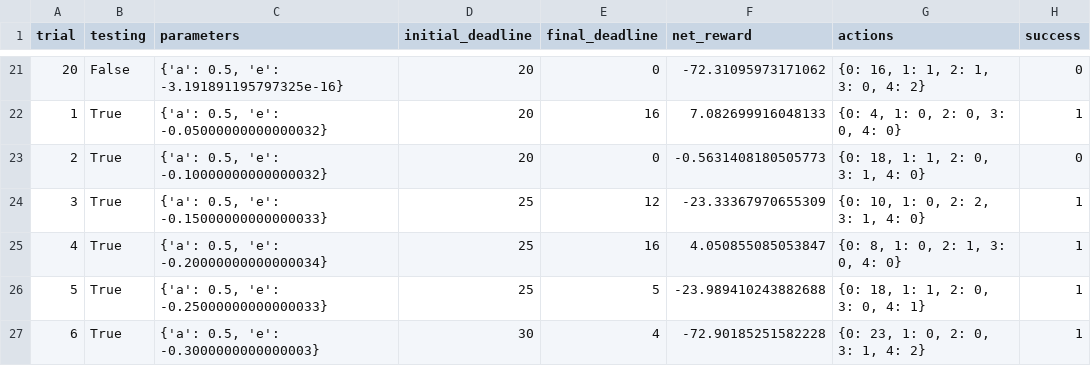
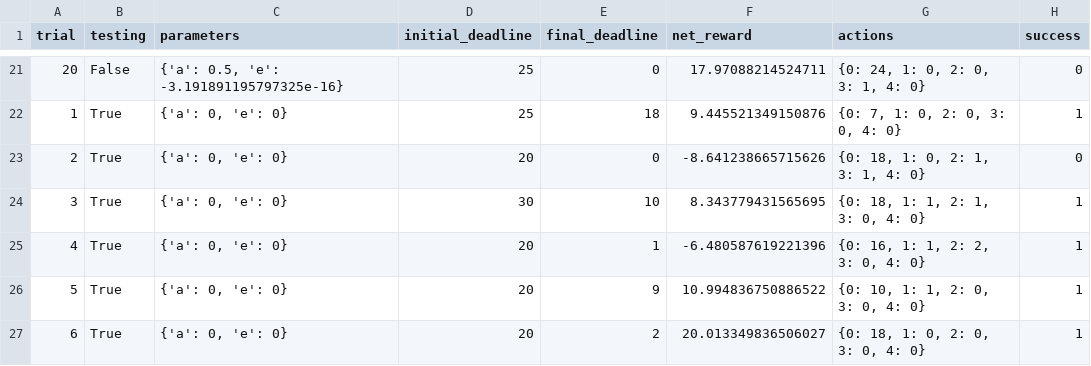
Before and after one commit to aberenyi73/machine-learning, a CSV file: projects/smartcab/logs/sim_default-learning.csv, drawn as a sheet; only a part is shown, gaps mark what is left out; the diff covers the shown part only.

```diff
--- a/projects/smartcab/logs/sim_default-learning.csv
+++ b/projects/smartcab/logs/sim_default-learning.csv
@@ -21,7 +21,7 @@ trial,testing,parameters,initial_deadline,final_deadline,net_reward,actions,succ
-20,False,"{'a': 0.5, 'e': -3.191891195797325e-16}",20,0,-72.31095973171062,"{0: 16, 1: 1, 2: 1, 3: 0, 4: 2}",0
-1,True,"{'a': 0.5, 'e': -0.05000000000000032}",20,16,7.082699916048133,"{0: 4, 1: 0, 2: 0, 3: 0, 4: 0}",1
-2,True,"{'a': 0.5, 'e': -0.10000000000000032}",20,0,-0.5631408180505773,"{0: 18, 1: 1, 2: 0, 3: 1, 4: 0}",0
-3,True,"{'a': 0.5, 'e': -0.15000000000000033}",25,12,-23.33367970655309,"{0: 10, 1: 0, 2: 2, 3: 1, 4: 0}",1
-4,True,"{'a': 0.5, 'e': -0.20000000000000034}",25,16,4.050855085053847,"{0: 8, 1: 0, 2: 1, 3: 0, 4: 0}",1
-5,True,"{'a': 0.5, 'e': -0.25000000000000033}",25,5,-23.989410243882688,"{0: 18, 1: 1, 2: 0, 3: 0, 4: 1}",1
-6,True,"{'a': 0.5, 'e': -0.3000000000000003}",30,4,-72.90185251582228,"{0: 23, 1: 0, 2: 0, 3: 1, 4: 2}",1
+20,False,"{'a': 0.5, 'e': -3.191891195797325e-16}",25,0,17.97088214524711,"{0: 24, 1: 0, 2: 0, 3: 1, 4: 0}",0
+1,True,"{'a': 0, 'e': 0}",25,18,9.445521349150876,"{0: 7, 1: 0, 2: 0, 3: 0, 4: 0}",1
+2,True,"{'a': 0, 'e': 0}",20,0,-8.641238665715626,"{0: 18, 1: 0, 2: 1, 3: 1, 4: 0}",0
+3,True,"{'a': 0, 'e': 0}",30,10,8.343779431565695,"{0: 18, 1: 1, 2: 1, 3: 0, 4: 0}",1
+4,True,"{'a': 0, 'e': 0}",20,1,-6.480587619221396,"{0: 16, 1: 1, 2: 2, 3: 0, 4: 0}",1
+5,True,"{'a': 0, 'e': 0}",20,9,10.994836750886522,"{0: 10, 1: 1, 2: 0, 3: 0, 4: 0}",1
+6,True,"{'a': 0, 'e': 0}",20,2,20.013349836506027,"{0: 18, 1: 0, 2: 0, 3: 0, 4: 0}",1
```
Also changed, not shown: 81 edited cells elsewhere in this file, 3 other files.
